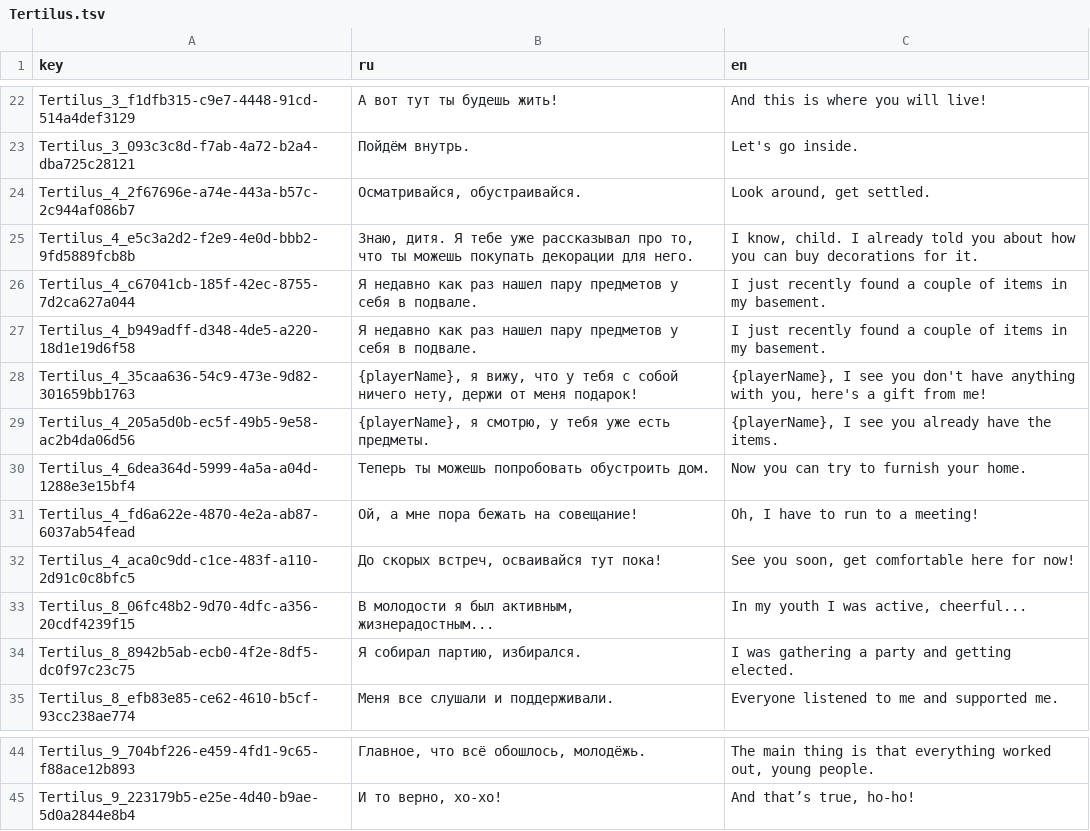
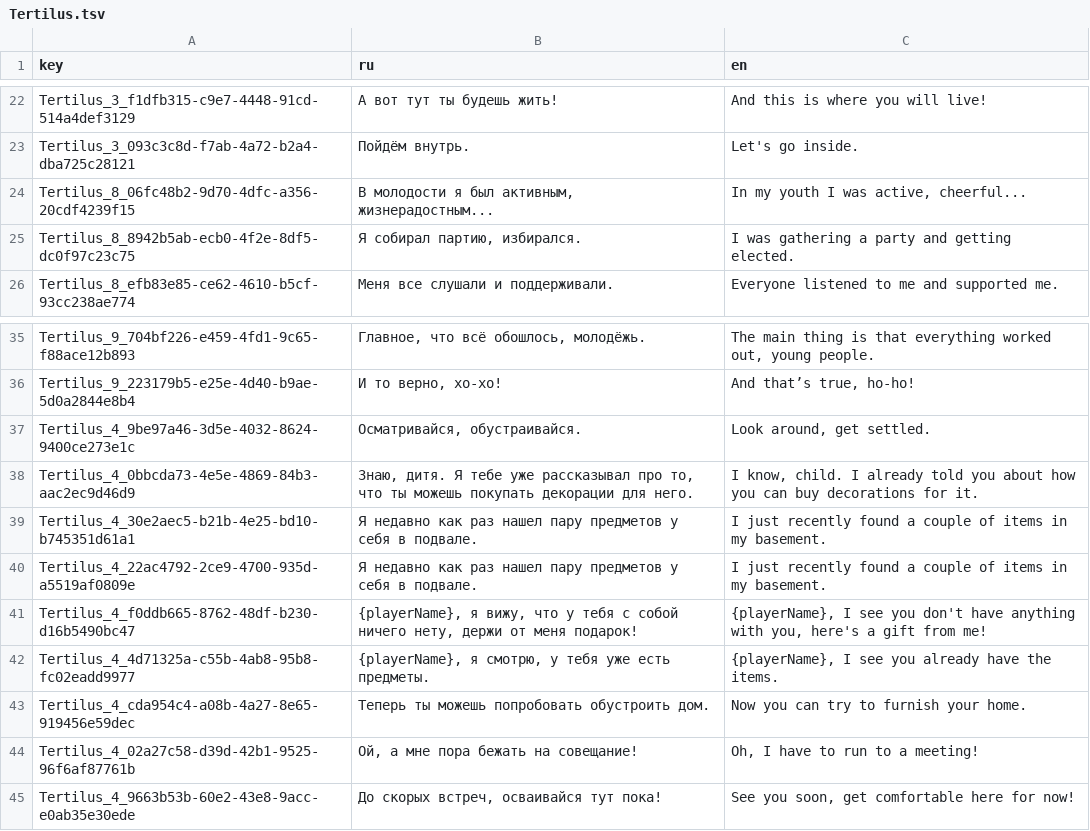
Before and after one commit to NevskyV/Warmtail, a TSV file: Assets/StreamingAssets/Localization/Tertilus.tsv, drawn as a sheet; only a part is shown, gaps mark what is left out; removed rows and columns are numbered as before the commit, all else as after; the diff names each change by its address in the sheet, - before the commit and + after, or states it on an @@ line.

```diff
--- a/Assets/StreamingAssets/Localization/Tertilus.tsv
+++ b/Assets/StreamingAssets/Localization/Tertilus.tsv
-row 24: Tertilus_4_2f67696e-a74e-443a-b57c-2c944af086b7 | Осматривайся, обустраивайся. | Look around, get settled.
-row 25: Tertilus_4_e5c3a2d2-f2e9-4e0d-bbb2-9fd5889fcb8b | Знаю, дитя. Я тебе уже рассказывал про то, что ты можешь покупать декорации для него. | I know, child. I already told you about how you can buy decorations for it.
-row 26: Tertilus_4_c67041cb-185f-42ec-8755-7d2ca627a044 | Я недавно как раз нашел пару предметов у себя в подвале. | I just recently found a couple of items in my basement.
-row 27: Tertilus_4_b949adff-d348-4de5-a220-18d1e19d6f58 | Я недавно как раз нашел пару предметов у себя в подвале. | I just recently found a couple of items in my basement.
-row 28: Tertilus_4_35caa636-54c9-473e-9d82-301659bb1763 | {playerName}, я вижу, что у тебя с собой ничего нету, держи от меня подарок! | {playerName}, I see you don't have anything with you, here's a gift from me!
-row 29: Tertilus_4_205a5d0b-ec5f-49b5-9e58-ac2b4da06d56 | {playerName}, я смотрю, у тебя уже есть предметы. | {playerName}, I see you already have the items.
-row 30: Tertilus_4_6dea364d-5999-4a5a-a04d-1288e3e15bf4 | Теперь ты можешь попробовать обустроить дом. | Now you can try to furnish your home.
-row 31: Tertilus_4_fd6a622e-4870-4e2a-ab87-6037ab54fead | Ой, а мне пора бежать на совещание! | Oh, I have to run to a meeting!
-row 32: Tertilus_4_aca0c9dd-c1ce-483f-a110-2d91c0c8bfc5 | До скорых встреч, осваивайся тут пока! | See you soon, get comfortable here for now!
+row 37: Tertilus_4_9be97a46-3d5e-4032-8624-9400ce273e1c | Осматривайся, обустраивайся. | Look around, get settled.
+row 38: Tertilus_4_0bbcda73-4e5e-4869-84b3-aac2ec9d46d9 | Знаю, дитя. Я тебе уже рассказывал про то, что ты можешь покупать декорации для него. | I know, child. I already told you about how you can buy decorations for it.
+row 39: Tertilus_4_30e2aec5-b21b-4e25-bd10-b745351d61a1 | Я недавно как раз нашел пару предметов у себя в подвале. | I just recently found a couple of items in my basement.
+row 40: Tertilus_4_22ac4792-2ce9-4700-935d-a5519af0809e | Я недавно как раз нашел пару предметов у себя в подвале. | I just recently found a couple of items in my basement.
+row 41: Tertilus_4_f0ddb665-8762-48df-b230-d16b5490bc47 | {playerName}, я вижу, что у тебя с собой ничего нету, держи от меня подарок! | {playerName}, I see you don't have anything with you, here's a gift from me!
+row 42: Tertilus_4_4d71325a-c55b-4ab8-95b8-fc02eadd9977 | {playerName}, я смотрю, у тебя уже есть предметы. | {playerName}, I see you already have the items.
+row 43: Tertilus_4_cda954c4-a08b-4a27-8e65-919456e59dec | Теперь ты можешь попробовать обустроить дом. | Now you can try to furnish your home.
+row 44: Tertilus_4_02a27c58-d39d-42b1-9525-96f6af87761b | Ой, а мне пора бежать на совещание! | Oh, I have to run to a meeting!
+row 45: Tertilus_4_9663b53b-60e2-43e8-9acc-e0ab35e30ede | До скорых встреч, осваивайся тут пока! | See you soon, get comfortable here for now!
```
Also changed, not shown: Assets/StreamingAssets/Localization/Player.tsv, Assets/StreamingAssets/Localization/UI.tsv, 4 other files.
